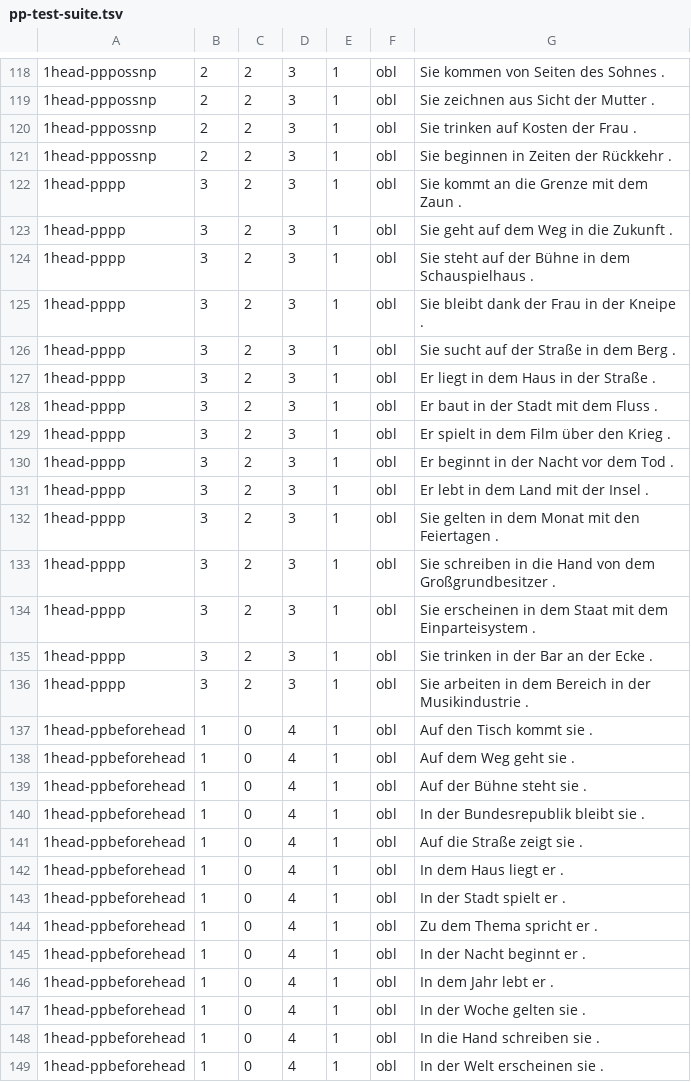
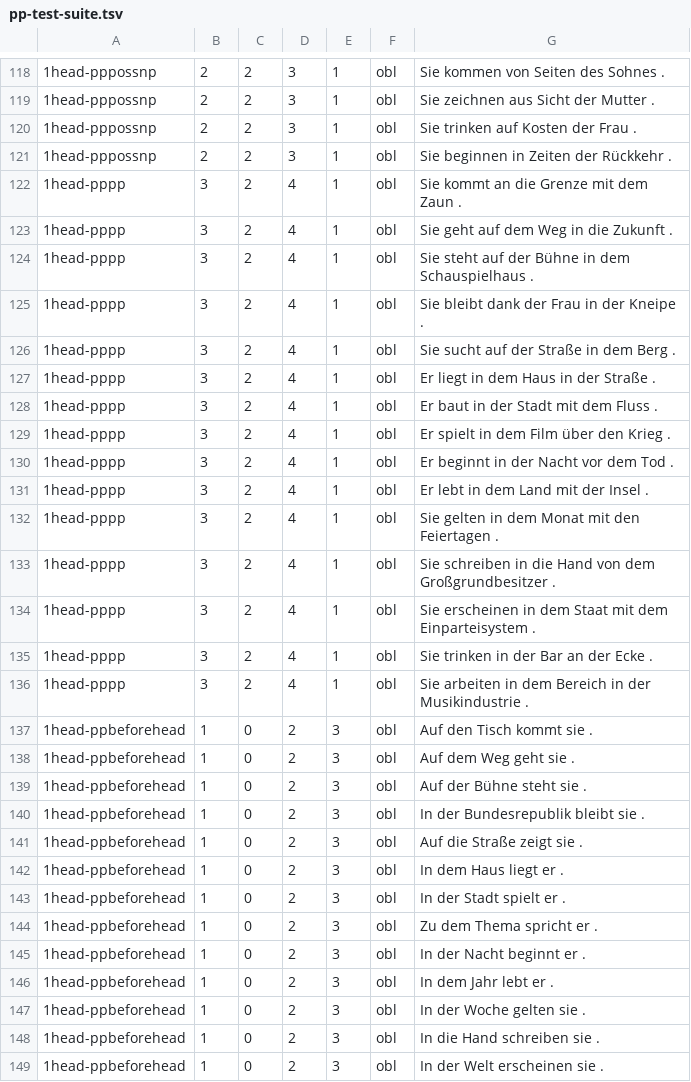
Before and after one commit to DiveFish/PPATS, a TSV file: material/pp-test-suite.tsv, drawn as a sheet; only a part is shown, gaps mark what is left out; the diff covers the shown part only; the diff names each change by its address in the sheet, - before the commit and + after, or states it on an @@ line.

```diff
--- a/material/pp-test-suite.tsv
+++ b/material/pp-test-suite.tsv
-D122:D136: 3
+D122:D136: 4
-D137:D149: 4
+D137:D149: 2
-E137:E149: 1
+E137:E149: 3
```
Also changed, not shown: 19 edited cells elsewhere in this file, 3 other files.
